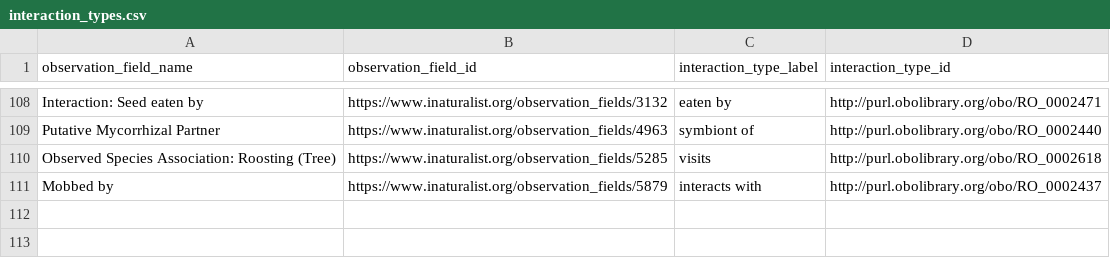
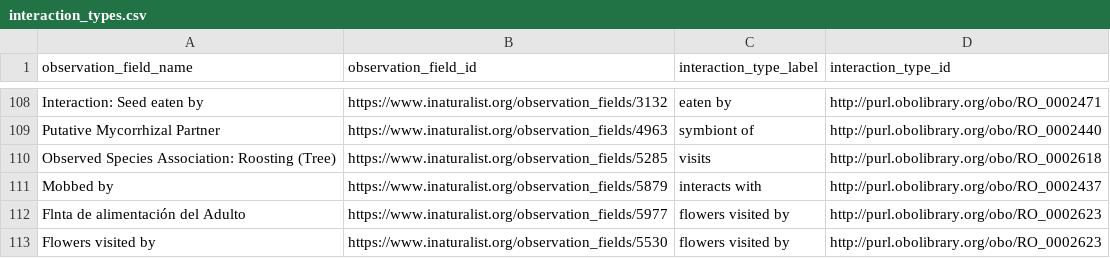
Before and after one commit to globalbioticinteractions/inaturalist, a CSV file: interaction_types.csv, drawn as a sheet; only a part is shown, gaps mark what is left out.

Commit message:
add interaction type

```diff
--- a/interaction_types.csv
+++ b/interaction_types.csv
@@ -111 +111,3 @@ Observed Species Association: Roosting (Tree),https://www.inaturalist.org/observ
 Mobbed by,https://www.inaturalist.org/observation_fields/5879,interacts with,http://purl.obolibrary.org/obo/RO_0002437
+Flnta de alimentación del Adulto,https://www.inaturalist.org/observation_fields/5977,flowers visited by,http://purl.obolibrary.org/obo/RO_0002623
+Flowers visited by,https://www.inaturalist.org/observation_fields/5530,flowers visited by,http://purl.obolibrary.org/obo/RO_0002623
```
